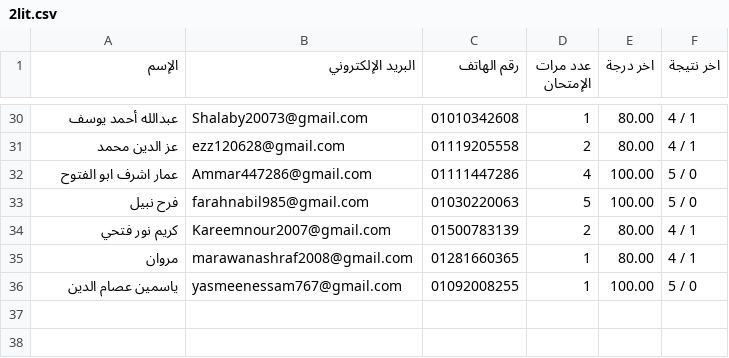
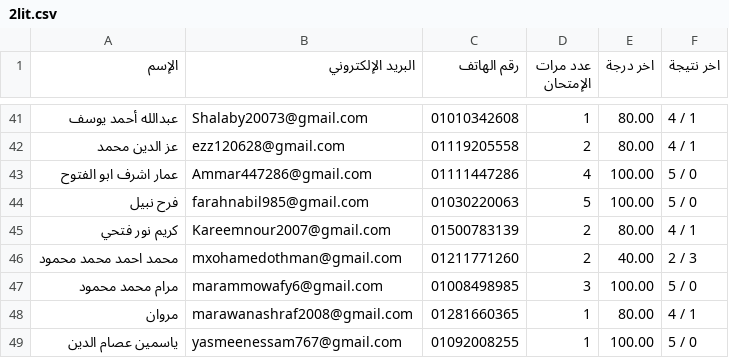
Before and after one commit to Harvovich/Marks-csv, a CSV file: 2lit.csv, drawn as a sheet; only a part is shown, gaps mark what is left out; the diff covers the shown part only; the diff names each change by its address in the sheet, - before the commit and + after, or states it on an @@ line.

```diff
--- a/2lit.csv
+++ b/2lit.csv
+row 46: محمد احمد محمد محمود | mxohamedothman@gmail.com | 01211771260 | 2 | 40.00 | 2 / 3
+row 47: مرام محمد محمود | marammowafy6@gmail.com | 01008498985 | 3 | 100.00 | 5 / 0
```
Also changed, not shown: 11 added rows and 3 edited cells elsewhere in this file.
